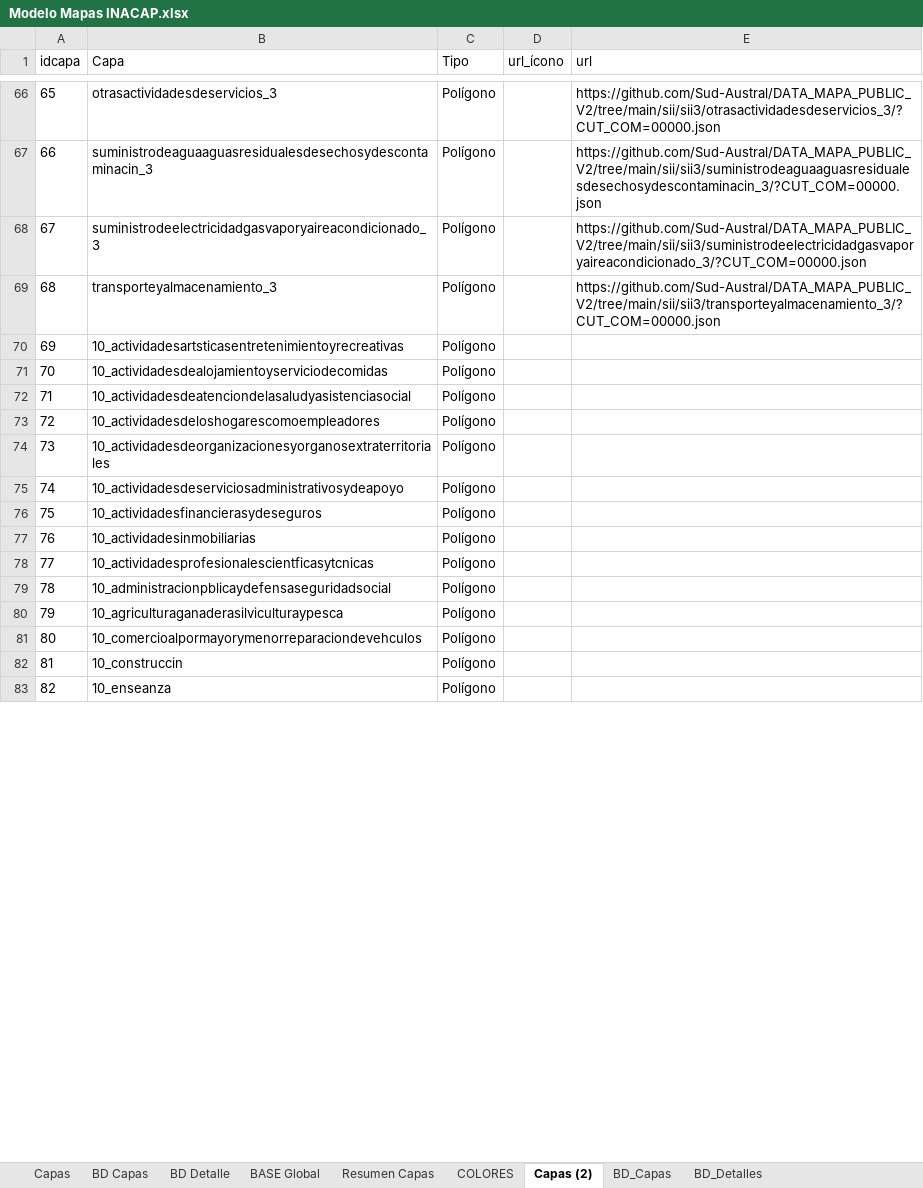
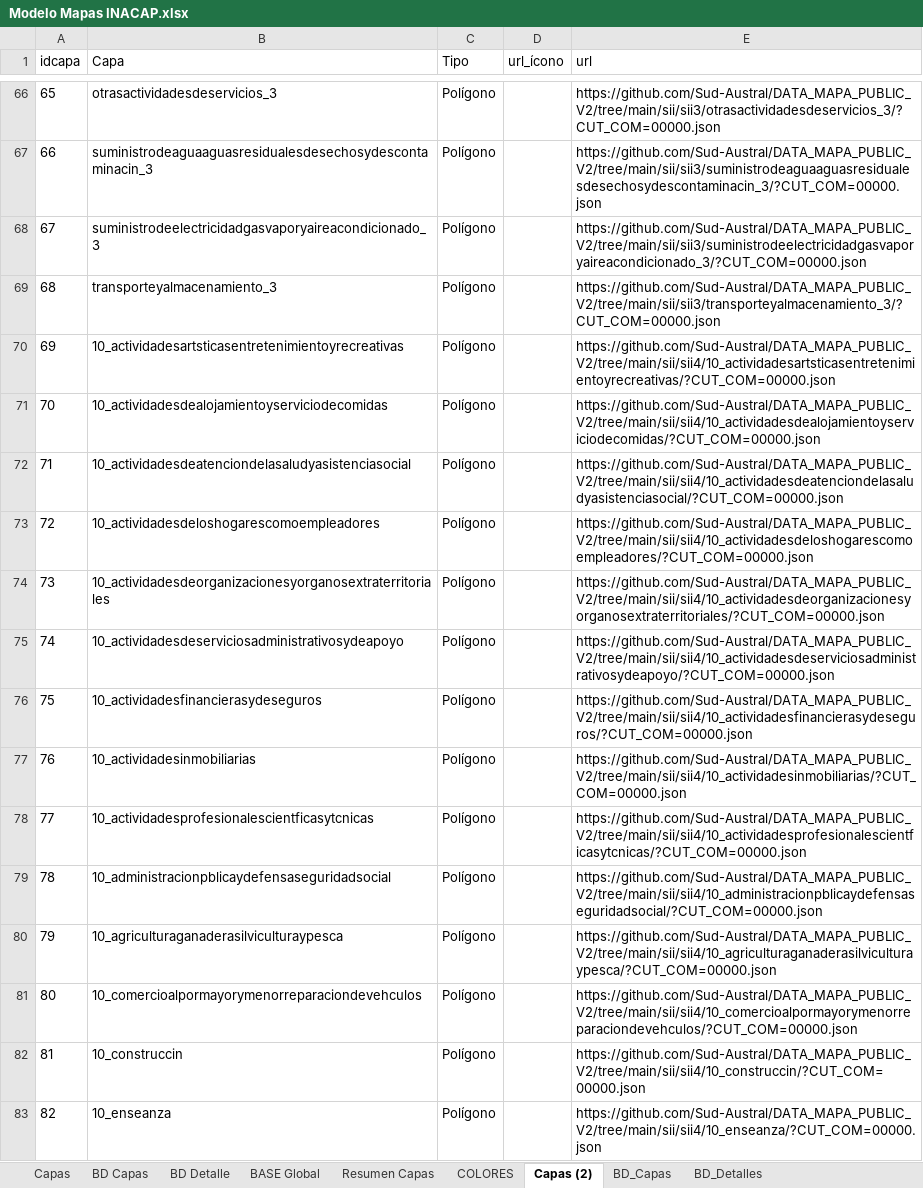
Before and after one commit to Sud-Austral/MAPA_RELEASE, an Excel workbook: origenes/Modelo Mapas INACAP.xlsx, sheet Capas (2), drawn as a sheet; only a part is shown, gaps mark what is left out; values as stored, in another font and other column widths than the file's, no borders; table styles not drawn; the diff covers the shown part only; the diff names each change by its address in the sheet, - before the commit and + after, or states it on an @@ line.

Commit message:
Update Modelo Mapas INACAP.xlsx

```diff
--- a/origenes/Modelo Mapas INACAP.xlsx (sheet Capas (2))
+++ b/origenes/Modelo Mapas INACAP.xlsx (sheet Capas (2))
-E70 (url): (empty)
+E70 (url): https://github.com/Sud-Austral/DATA_MAPA_PUBLIC_V2/tree/main/sii/sii4/10_actividadesartsticasentretenimientoyrecreativas/?CUT_COM=00000.json
-E71 (url): (empty)
+E71 (url): https://github.com/Sud-Austral/DATA_MAPA_PUBLIC_V2/tree/main/sii/sii4/10_actividadesdealojamientoyserviciodecomidas/?CUT_COM=00000.json
-E72 (url): (empty)
+E72 (url): https://github.com/Sud-Austral/DATA_MAPA_PUBLIC_V2/tree/main/sii/sii4/10_actividadesdeatenciondelasaludyasistenciasocial/?CUT_COM=00000.json
-E73 (url): (empty)
+E73 (url): https://github.com/Sud-Austral/DATA_MAPA_PUBLIC_V2/tree/main/sii/sii4/10_actividadesdeloshogarescomoempleadores/?CUT_COM=00000.json
-E74 (url): (empty)
+E74 (url): https://github.com/Sud-Austral/DATA_MAPA_PUBLIC_V2/tree/main/sii/sii4/10_actividadesdeorganizacionesyorganosextraterritoriales/?CUT_COM=00000.json
-E75 (url): (empty)
+E75 (url): https://github.com/Sud-Austral/DATA_MAPA_PUBLIC_V2/tree/main/sii/sii4/10_actividadesdeserviciosadministrativosydeapoyo/?CUT_COM=00000.json
-E76 (url): (empty)
+E76 (url): https://github.com/Sud-Austral/DATA_MAPA_PUBLIC_V2/tree/main/sii/sii4/10_actividadesfinancierasydeseguros/?CUT_COM=00000.json
-E77 (url): (empty)
+E77 (url): https://github.com/Sud-Austral/DATA_MAPA_PUBLIC_V2/tree/main/sii/sii4/10_actividadesinmobiliarias/?CUT_COM=00000.json
-E78 (url): (empty)
+E78 (url): https://github.com/Sud-Austral/DATA_MAPA_PUBLIC_V2/tree/main/sii/sii4/10_actividadesprofesionalescientficasytcnicas/?CUT_COM=00000.json
-E79 (url): (empty)
+E79 (url): https://github.com/Sud-Austral/DATA_MAPA_PUBLIC_V2/tree/main/sii/sii4/10_administracionpblicaydefensaseguridadsocial/?CUT_COM=00000.json
-E80 (url): (empty)
+E80 (url): https://github.com/Sud-Austral/DATA_MAPA_PUBLIC_V2/tree/main/sii/sii4/10_agriculturaganaderasilviculturaypesca/?CUT_COM=00000.json
-E81 (url): (empty)
+E81 (url): https://github.com/Sud-Austral/DATA_MAPA_PUBLIC_V2/tree/main/sii/sii4/10_comercioalpormayorymenorreparaciondevehculos/?CUT_COM=00000.json
-E82 (url): (empty)
+E82 (url): https://github.com/Sud-Austral/DATA_MAPA_PUBLIC_V2/tree/main/sii/sii4/10_construccin/?CUT_COM=00000.json
-E83 (url): (empty)
+E83 (url): https://github.com/Sud-Austral/DATA_MAPA_PUBLIC_V2/tree/main/sii/sii4/10_enseanza/?CUT_COM=00000.json
```
Also changed, not shown: 70 edited cells elsewhere in this sheet, sheet BASE Global, sheet BD_Capas, sheet BD Capas, sheet BD_Detalles, sheet BD Detalle, sheet Resumen Capas, 1 more sheet, charts or pictures.
